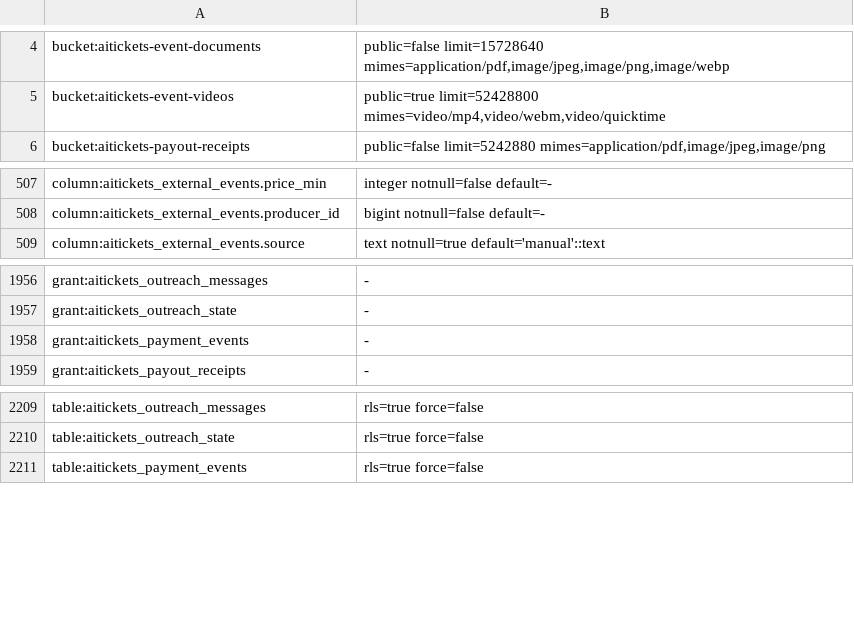
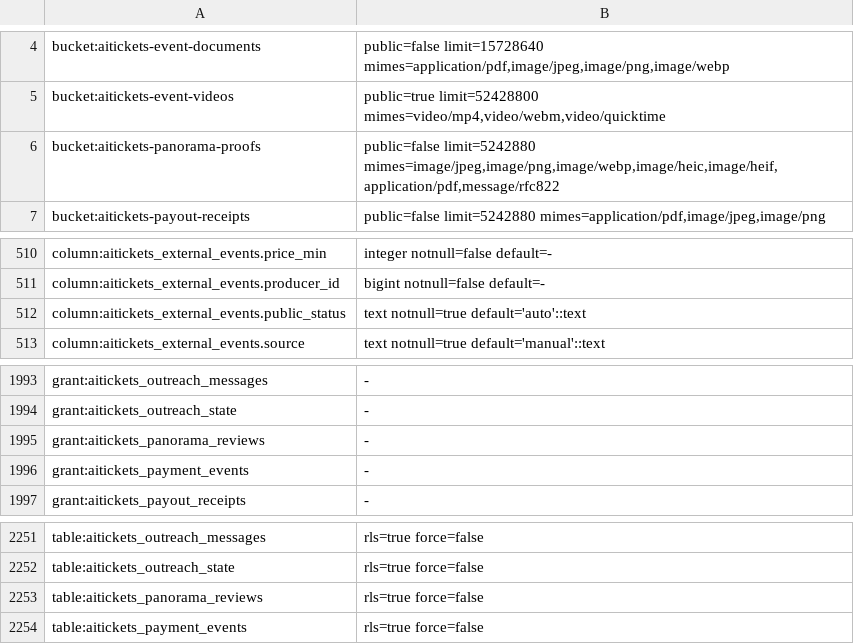
Before and after one commit to Schuchhardt/aitickets, a TSV file: db/catalog.snapshot.tsv, drawn as a sheet; only a part is shown, gaps mark what is left out; the diff covers the shown part only.

```diff
--- a/db/catalog.snapshot.tsv
+++ b/db/catalog.snapshot.tsv
@@ -5,2 +5,3 @@ bucket:aitickets-event-documents	public=false limit=15728640 mimes=application/p
 bucket:aitickets-event-videos	public=true limit=52428800 mimes=video/mp4,video/webm,video/quicktime
+bucket:aitickets-panorama-proofs	public=false limit=5242880 mimes=image/jpeg,image/png,image/webp,image/heic,image/heif,application/pdf,message/rfc822
 bucket:aitickets-payout-receipts	public=false limit=5242880 mimes=application/pdf,image/jpeg,image/png
@@ -508,2 +511,3 @@ column:aitickets_external_events.price_min	integer notnull=false default=-
 column:aitickets_external_events.producer_id	bigint notnull=false default=-
+column:aitickets_external_events.public_status	text notnull=true default='auto'::text
 column:aitickets_external_events.source	text notnull=true default='manual'::text
@@ -1957,2 +1994,3 @@ grant:aitickets_outreach_messages	-
 grant:aitickets_outreach_state	-
+grant:aitickets_panorama_reviews	-
 grant:aitickets_payment_events	-
@@ -2210,2 +2252,3 @@ table:aitickets_outreach_messages	rls=true force=false
 table:aitickets_outreach_state	rls=true force=false
+table:aitickets_panorama_reviews	rls=true force=false
 table:aitickets_payment_events	rls=true force=false
```
Also changed, not shown: 39 added rows elsewhere in this file, 27 other files.
